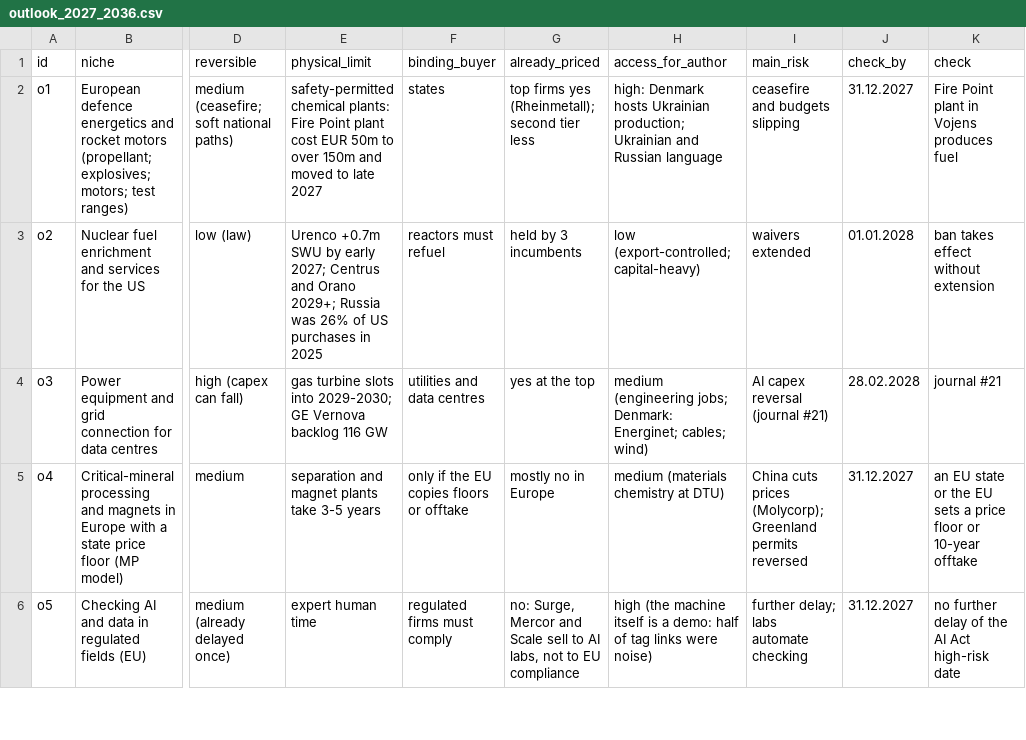
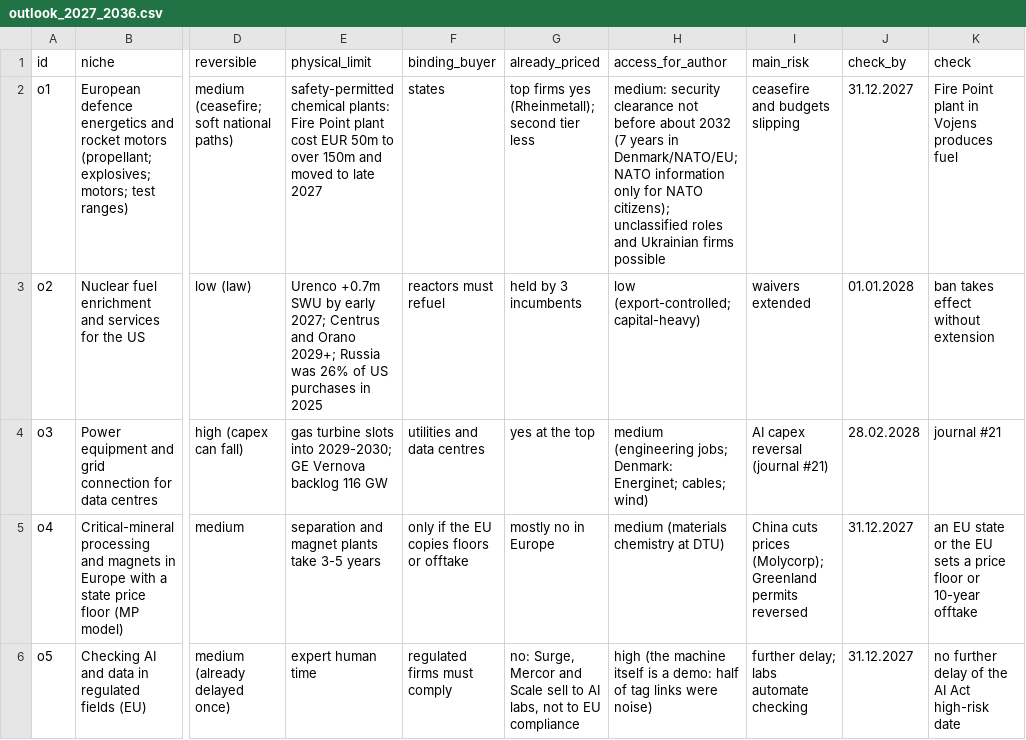
Before and after one commit to Anuspenis/mashina1, a CSV file: data/outlook_2027_2036.csv, drawn as a sheet; only a part is shown, gaps mark what is left out; the diff names each change by its address in the sheet, - before the commit and + after, or states it on an @@ line.

```diff
--- a/data/outlook_2027_2036.csv
+++ b/data/outlook_2027_2036.csv
-H2 (access_for_author): high: Denmark hosts Ukrainian production; Ukrainian and Russian language
+H2 (access_for_author): medium: security clearance not before about 2032 (7 years in Denmark/NATO/EU; NATO information only for NATO citizens); unclassified roles and Ukrainian firms possible
```
